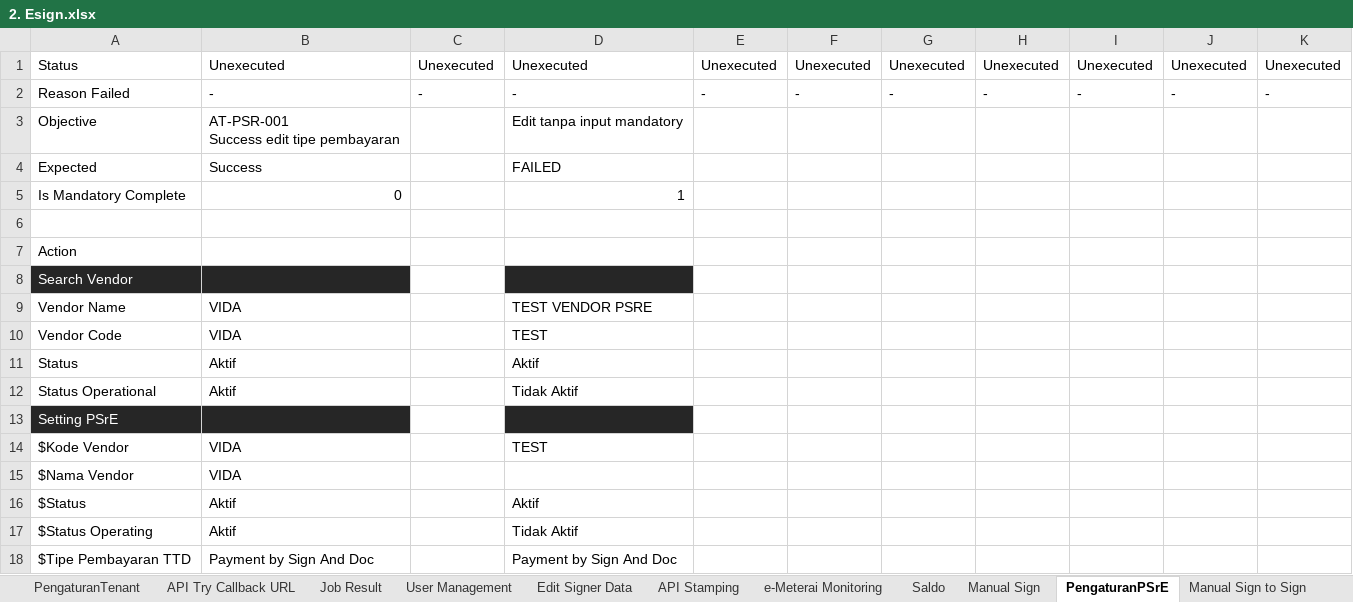
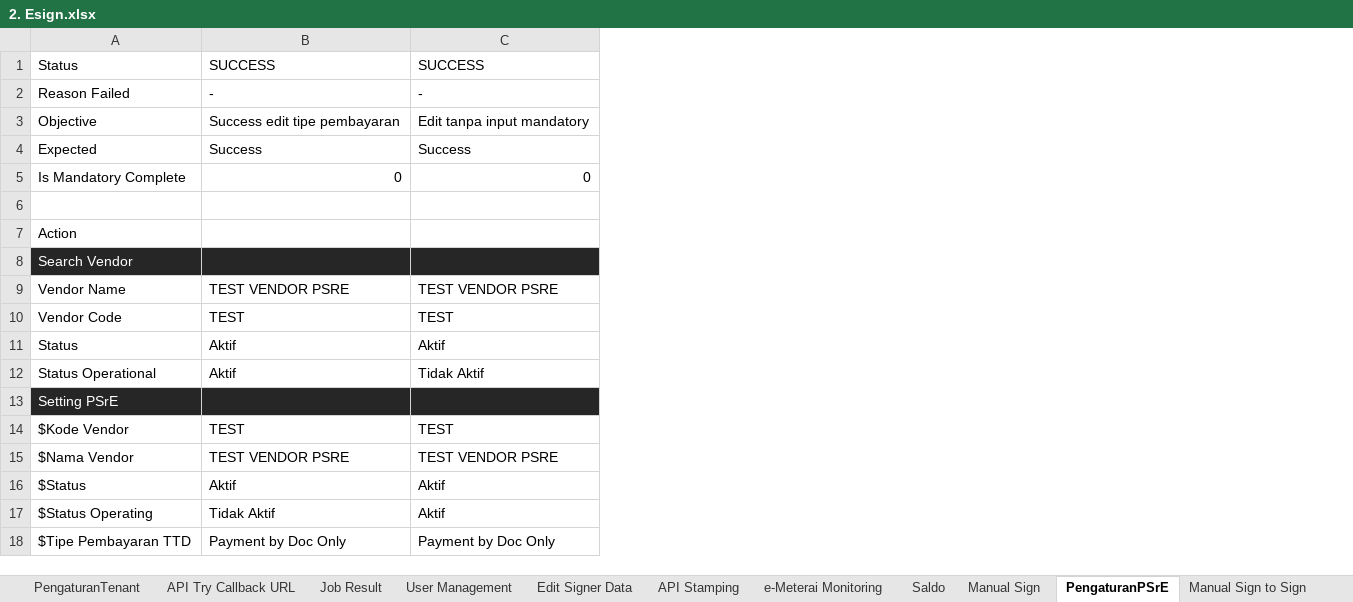
Before and after one commit to qcadins/ATeSign, an Excel workbook: Excel/2. Esign.xlsx, sheet PengaturanPSrE, drawn as a sheet; values as stored, in another font and other column widths than the file's, no borders; conditional formats not drawn; removed rows and columns are numbered as before the commit, all else as after; ↵ is a line break in a cell; the diff names each change by its address in the sheet, - before the commit and + after, or states it on an @@ line.

```diff
--- a/Excel/2. Esign.xlsx (sheet PengaturanPSrE)
+++ b/Excel/2. Esign.xlsx (sheet PengaturanPSrE)
-column C, rows 1-2: Unexecuted | -
-column E, rows 1-2: Unexecuted | -
-column F, rows 1-2: Unexecuted | -
-column G, rows 1-2: Unexecuted | -
-column H, rows 1-2: Unexecuted | -
-column I, rows 1-2: Unexecuted | -
-column J, rows 1-2: Unexecuted | -
-column K, rows 1-2: Unexecuted | -
-B1: Unexecuted
+B1: SUCCESS
-C1: Unexecuted
+C1: SUCCESS
-B3: AT-PSR-001 ↵ Success edit tipe pembayaran
+B3: Success edit tipe pembayaran
-C4: FAILED
+C4: Success
-C5: 1
+C5: 0
-B9: VIDA
+B9: TEST VENDOR PSRE
-B10: VIDA
+B10: TEST
-B14: VIDA
+B14: TEST
-B15: VIDA
+B15: TEST VENDOR PSRE
-C15: (empty)
+C15: TEST VENDOR PSRE
-B17: Aktif
+B17: Tidak Aktif
-C17: Tidak Aktif
+C17: Aktif
-B18: Payment by Sign And Doc
+B18: Payment by Doc Only
-C18: Payment by Sign And Doc
+C18: Payment by Doc Only
```
Also changed, not shown: sheet Manual Sign, sheet PengaturanDokumen, sheet Manual Sign to Sign, sheet Manual Stamp to Stamp, sheet Saldo, sheet BuatUndangan, 2 more sheets, other sheet tabs, formulas that keep their value, Excel/2.1 Esign - Full API Services.xlsx.
